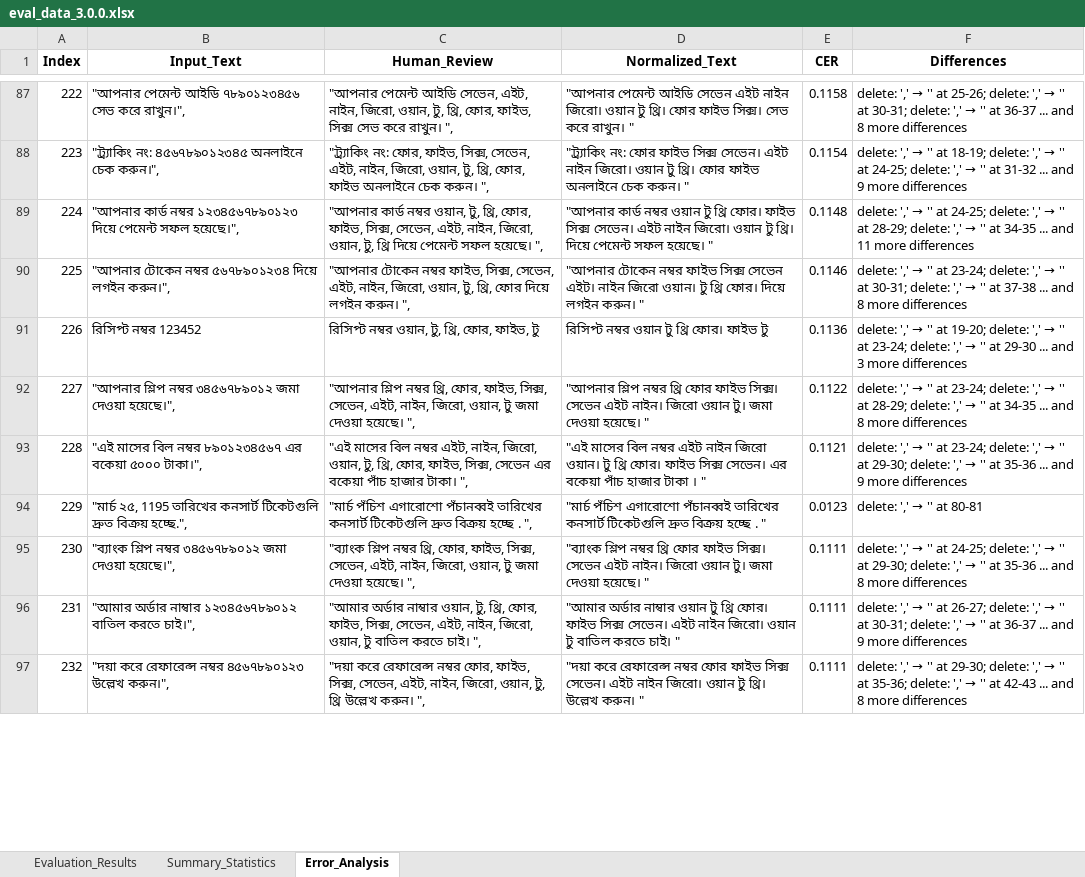
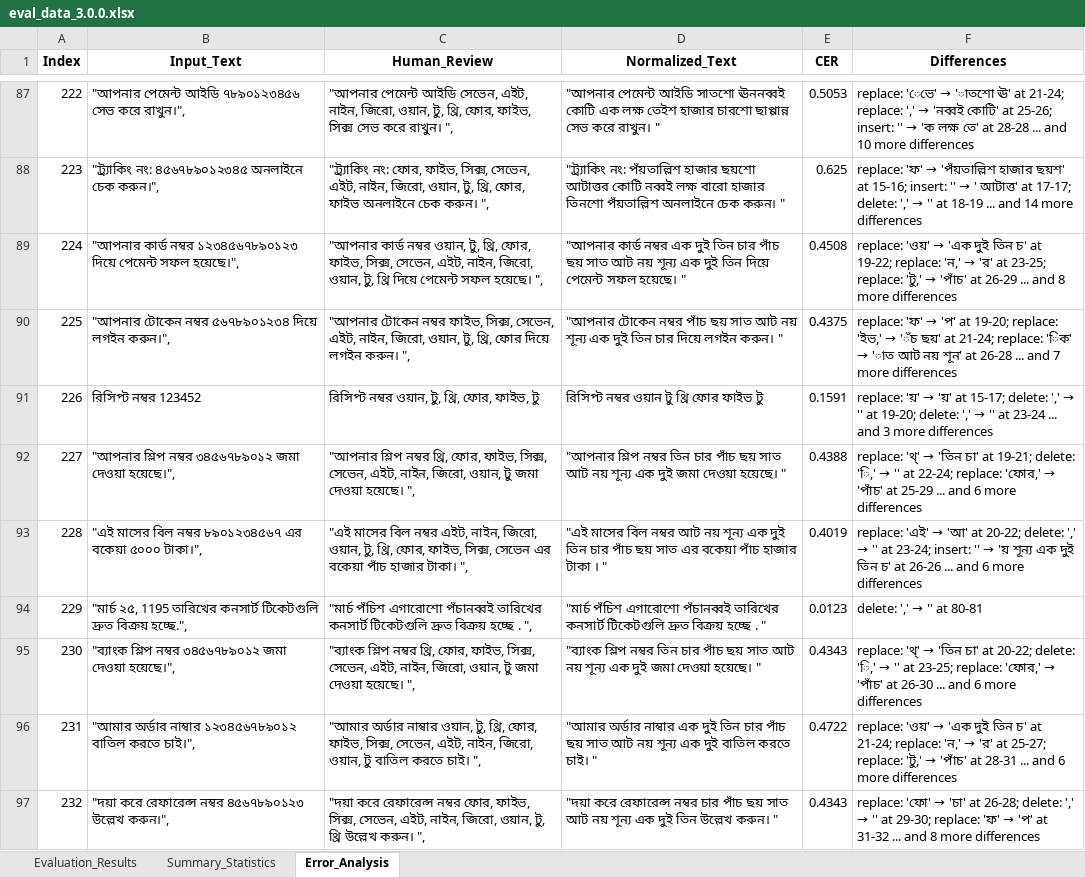
Before and after one commit to saiful9379/pybangla, an Excel workbook: pybangla/report/eval_data_3.0.0.xlsx, sheet Error_Analysis, drawn as a sheet; only a part is shown, gaps mark what is left out; values as stored, in another font and other column widths than the file's, no borders; the diff covers the shown part only; the diff names each change by its address in the sheet, - before the commit and + after, or states it on an @@ line.

```diff
--- a/pybangla/report/eval_data_3.0.0.xlsx (sheet Error_Analysis)
+++ b/pybangla/report/eval_data_3.0.0.xlsx (sheet Error_Analysis)
-D87 (Normalized_Text): …পেমেন্ট আইডি সেভেন এইট নাইন জিরো। ওয়ান টু থ্রি। ফোর ফাইভ সিক্স। সেভ করে…
+D87 (Normalized_Text): …পেমেন্ট আইডি সাতশো ঊননব্বই কোটি এক লক্ষ তেইশ হাজার চারশো ছাপ্পান্ন সেভ করে…
-E87 (CER): 0.1158
+E87 (CER): 0.5053
@@ F87 (Differences): delete: ',' → '' at 25-26; delete: ',' → '' at 30-31; delete: ',' → '' at 36-37 ... and 8 more differences → replace: 'েভে' → 'াতশো ঊ' at 21-24; replace: ',' → 'নব্বই কোটি' at 25-26; insert: '' → 'ক লক্ষ তে' at 28-28 ... and 10 more differences @@
-D88 (Normalized_Text): "ট্র্যাকিং নং: ফোর ফাইভ সিক্স সেভেন। এইট নাইন জিরো। ওয়ান টু থ্রি। ফোর ফাইভ অনলাইনে চেক…
+D88 (Normalized_Text): "ট্র্যাকিং নং: পঁয়তাল্লিশ হাজার ছয়শো আটাত্তর কোটি নব্বই লক্ষ বারো হাজার তিনশো পঁয়তাল্লিশ অনলাইনে চেক…
-E88 (CER): 0.1154
+E88 (CER): 0.625
@@ F88 (Differences): delete: ',' → '' at 18-19; delete: ',' → '' at 24-25; delete: ',' → '' at 31-32 ... and 9 more differences → replace: 'ফ' → 'পঁয়তাল্লিশ হাজার ছয়শ' at 15-16; insert: '' → ' আটাত্ত' at 17-17; delete: ',' → '' at 18-19 ... and 14 more differences @@
-D89 (Normalized_Text): …কার্ড নম্বর ওয়ান টু থ্রি ফোর। ফাইভ সিক্স সেভেন। এইট নাইন জিরো। ওয়ান টু থ্রি। দিয়ে পেমেন্ট…
+D89 (Normalized_Text): …কার্ড নম্বর এক দুই তিন চার পাঁচ ছয় সাত আট নয় শূন্য এক দুই তিন দিয়ে পেমেন্ট…
-E89 (CER): 0.1148
+E89 (CER): 0.4508
@@ F89 (Differences): delete: ',' → '' at 24-25; delete: ',' → '' at 28-29; delete: ',' → '' at 34-35 ... and 11 more differences → replace: 'ওয়' → 'এক দুই তিন চ' at 19-22; replace: 'ন,' → 'র' at 23-25; replace: 'টু,' → 'পাঁচ' at 26-29 ... and 8 more differences @@
-D90 (Normalized_Text): …টোকেন নম্বর ফাইভ সিক্স সেভেন এইট। নাইন জিরো ওয়ান। টু থ্রি ফোর। দিয়ে লগইন…
+D90 (Normalized_Text): …টোকেন নম্বর পাঁচ ছয় সাত আট নয় শূন্য এক দুই তিন চার দিয়ে লগইন…
-E90 (CER): 0.1146
+E90 (CER): 0.4375
@@ F90 (Differences): delete: ',' → '' at 23-24; delete: ',' → '' at 30-31; delete: ',' → '' at 37-38 ... and 8 more differences → replace: 'ফ' → 'প' at 19-20; replace: 'ইভ,' → 'ঁচ ছয়' at 21-24; replace: 'িক' → 'াত আট নয় শূন' at 26-28 ... and 7 more differences @@
-D91 (Normalized_Text): রিসিপ্ট নম্বর ওয়ান টু থ্রি ফোর। ফাইভ টু
+D91 (Normalized_Text): রিসিপ্ট নম্বর ওয়ান টু থ্রি ফোর ফাইভ টু
-E91 (CER): 0.1136
+E91 (CER): 0.1591
@@ F91 (Differences): delete: ',' → '' at 19-20; delete: ',' → '' at 23-24; delete: ',' → '' at 29-30 ... and… → replace: 'য়' → 'য়' at 15-17; delete: ',' → '' at 19-20; delete: ',' → '' at 23-24 ... and… @@
-D92 (Normalized_Text): …শ্লিপ নম্বর থ্রি ফোর ফাইভ সিক্স। সেভেন এইট নাইন। জিরো ওয়ান টু। জমা দেওয়া…
+D92 (Normalized_Text): …শ্লিপ নম্বর তিন চার পাঁচ ছয় সাত আট নয় শূন্য এক দুই জমা দেওয়া…
-E92 (CER): 0.1122
+E92 (CER): 0.4388
@@ F92 (Differences): delete: ',' → '' at 23-24; delete: ',' → '' at 28-29; delete: ',' → '' at 34-35 ... and 8 more differences → replace: 'থ্' → 'তিন চা' at 19-21; delete: 'ি,' → '' at 22-24; replace: 'ফোর,' → 'পাঁচ' at 25-29 ... and 6 more differences @@
-D93 (Normalized_Text): …বিল নম্বর এইট নাইন জিরো ওয়ান। টু থ্রি ফোর। ফাইভ সিক্স সেভেন। এর বকেয়া…
+D93 (Normalized_Text): …বিল নম্বর আট নয় শূন্য এক দুই তিন চার পাঁচ ছয় সাত এর বকেয়া…
-E93 (CER): 0.1121
+E93 (CER): 0.4019
@@ F93 (Differences): delete: ',' → '' at 23-24; delete: ',' → '' at 29-30; delete: ',' → '' at 35-36 ... and 9 more differences → replace: 'এই' → 'আ' at 20-22; delete: ',' → '' at 23-24; insert: '' → 'য় শূন্য এক দুই তিন চ' at 26-26 ... and 6 more differences @@
-D95 (Normalized_Text): …শ্লিপ নম্বর থ্রি ফোর ফাইভ সিক্স। সেভেন এইট নাইন। জিরো ওয়ান টু। জমা দেওয়া…
+D95 (Normalized_Text): …শ্লিপ নম্বর তিন চার পাঁচ ছয় সাত আট নয় শূন্য এক দুই জমা দেওয়া…
-E95 (CER): 0.1111
+E95 (CER): 0.4343
@@ F95 (Differences): delete: ',' → '' at 24-25; delete: ',' → '' at 29-30; delete: ',' → '' at 35-36 ... and 8 more differences → replace: 'থ্' → 'তিন চা' at 20-22; delete: 'ি,' → '' at 23-25; replace: 'ফোর,' → 'পাঁচ' at 26-30 ... and 6 more differences @@
-D96 (Normalized_Text): …অর্ডার নাম্বার ওয়ান টু থ্রি ফোর। ফাইভ সিক্স সেভেন। এইট নাইন জিরো। ওয়ান টু বাতিল করতে…
+D96 (Normalized_Text): …অর্ডার নাম্বার এক দুই তিন চার পাঁচ ছয় সাত আট নয় শূন্য এক দুই বাতিল করতে…
-E96 (CER): 0.1111
+E96 (CER): 0.4722
@@ F96 (Differences): delete: ',' → '' at 26-27; delete: ',' → '' at 30-31; delete: ',' → '' at 36-37 ... and 9 more differences → replace: 'ওয়' → 'এক দুই তিন চ' at 21-24; replace: 'ন,' → 'র' at 25-27; replace: 'টু,' → 'পাঁচ' at 28-31 ... and 6 more differences @@
-D97 (Normalized_Text): …রেফারেন্স নম্বর ফোর ফাইভ সিক্স সেভেন। এইট নাইন জিরো। ওয়ান টু থ্রি। উল্লেখ করুন।…
+D97 (Normalized_Text): …রেফারেন্স নম্বর চার পাঁচ ছয় সাত আট নয় শূন্য এক দুই তিন উল্লেখ করুন।…
-E97 (CER): 0.1111
+E97 (CER): 0.4343
@@ F97 (Differences): delete: ',' → '' at 29-30; delete: ',' → '' at 35-36; delete: ',' → '' at 42-43 ... and… → replace: 'ফো' → 'চা' at 26-28; delete: ',' → '' at 29-30; replace: 'ফ' → 'প' at 31-32 ... and… @@
```
Also changed, not shown: 200 edited cells elsewhere in this sheet, sheet Evaluation_Results, sheet Summary_Statistics, 6 other files.
